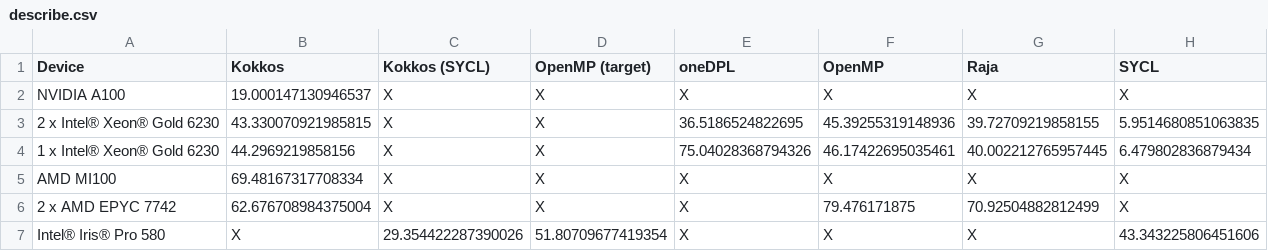
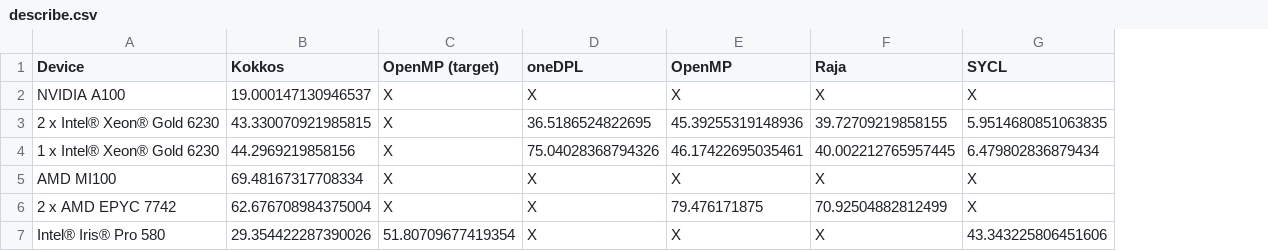
Before and after one commit to UoB-HPC/everythingsreduced, a CSV file: results/describe.csv, drawn as a sheet; the diff names each change by its address in the sheet, - before the commit and + after, or states it on an @@ line.

```diff
--- a/results/describe.csv
+++ b/results/describe.csv
-column C (Kokkos (SYCL)), rows 2-7: X | X | X | X | X | 29.354422287390026
-B7 (Kokkos): X
+B7 (Kokkos): 29.354422287390026
```
Also changed, not shown: results/complex_sum.csv, results/complex_sum_soa.csv, 3 other files.
